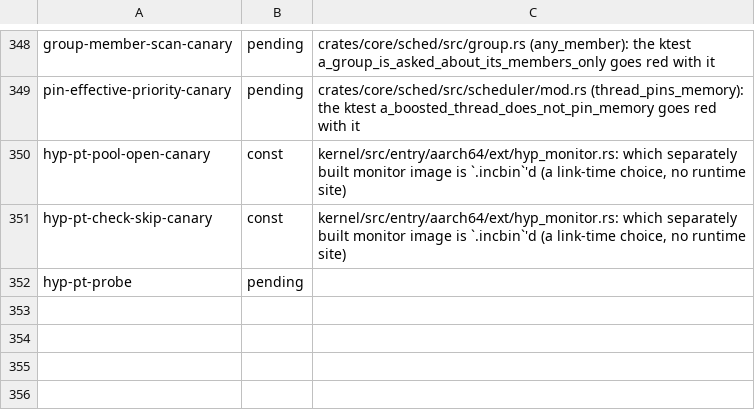
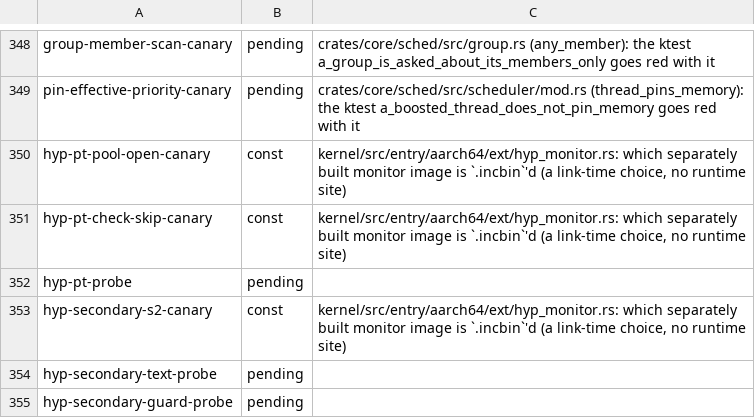
Before and after one commit to fgrg1978/AzOS, a TSV file: tools/lint/compile_time_hooks.tsv, drawn as a sheet; only a part is shown, gaps mark what is left out; the diff names each change by its address in the sheet, - before the commit and + after, or states it on an @@ line.

Commit message:
EL2 monitor: stage 2 on every PE, resume and slot fixes, no silent lock refusals
Host stage 2 (VTCR/VTTBR_EL2, HCR_EL2.VM) was installed on the boot PE
only. Every non-primary entry (a secondary, any PE back from a power-down)
now attaches the live map under the guard lock before EL1 runs, and the
lock is refused once a second PE has attached. A PE with no map to attach
parks.

PSCI resume: the EL2 stack slot and the kernel's resume context are keyed
by full affinity (PeSlots), so power cycles no longer use up the eight
slots and a DynamIQ target no longer collides on Aff0. SYSTEM_SUSPEND
carries its entry and context one register earlier than CPU_SUSPEND and is
now substituted accordingly. The resume entry is always the one legal
entry, and a zero entry parks. The boot PE re-enters as a secondary
(explicit primary argument) and counts once.

Refused locks: the one-shot latches of lock_kernel_image and pt_lock_pool
are taken after the request validates (latch_after). The kernel checks the
probe mask against the boot locks after lock_ro_data: a confidential image
stops, any other prints the missing invariants and a DEGRADED line; a
secondary that cannot be pinned stops a confidential image.

key_derive reads its request only from RAM once the lock has named it;
guard_pages refuses the locked table pool; redistributors other than RD 0
refuse EnableLPIs and the DirectLPI registers.

Host tests and canaries in hv-tests, secondary-PE rows and the refused-lock
rows in the gate, unsafe budget baseline updated.

```diff
--- a/tools/lint/compile_time_hooks.tsv
+++ b/tools/lint/compile_time_hooks.tsv
+row 353: hyp-secondary-s2-canary | const | kernel/src/entry/aarch64/ext/hyp_monitor.rs: which separately built monitor image is `.incbin`'d (a link-time choice, no runtime site)
+row 354: hyp-secondary-text-probe | pending
+row 355: hyp-secondary-guard-probe | pending
```
Also changed, not shown: tools/lint/unsafe_budget.tsv, 22 other files.
